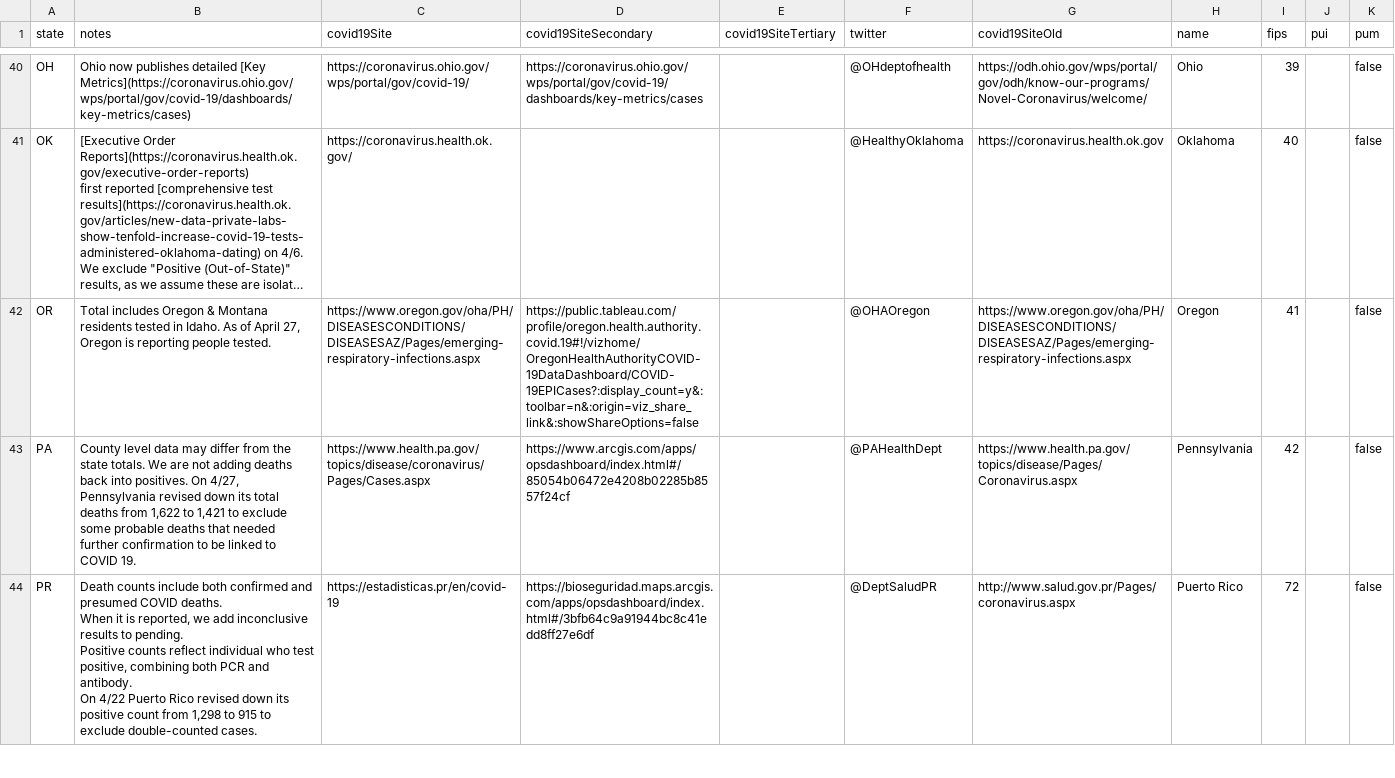
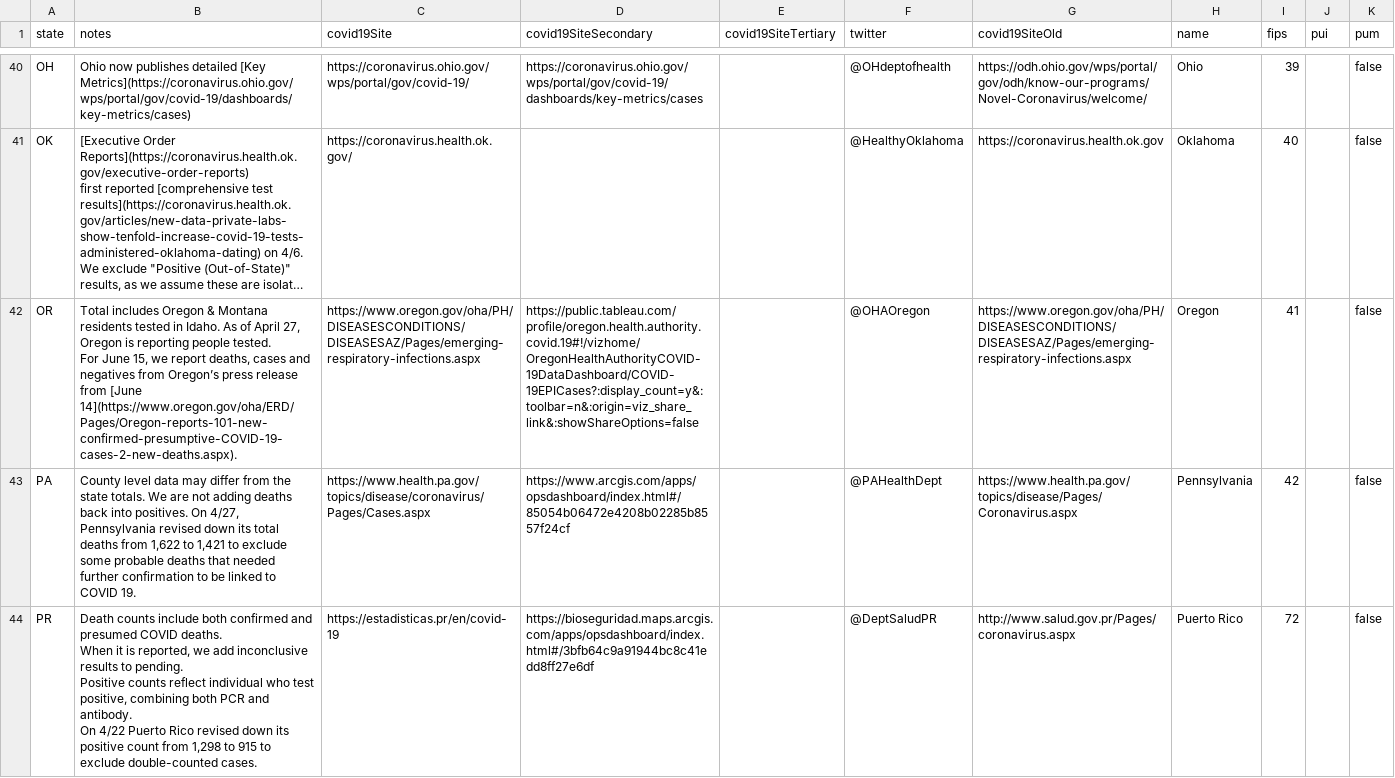
Before and after one commit to smike/covid-tracking-data, a CSV file: data/states_info.csv, drawn as a sheet; only a part is shown, gaps mark what is left out; long unchanged cells end in …; ↵ is a line break in a cell; the diff names each change by its address in the sheet, - before the commit and + after, or states it on an @@ line.

```diff
--- a/data/states_info.csv
+++ b/data/states_info.csv
-B42 (notes): …people tested.
+B42 (notes): …people tested. ↵ For June 15, we report deaths, cases and negatives from Oregon’s press release from [June 14](https://www.oregon.gov/oha/ERD/Pages/Oregon-reports-101-new-confirmed-presumptive-COVID-19-cases-2-new-deaths.aspx).
```
Also changed, not shown: data/counties.csv, data/states_current.csv, 1 other file.
